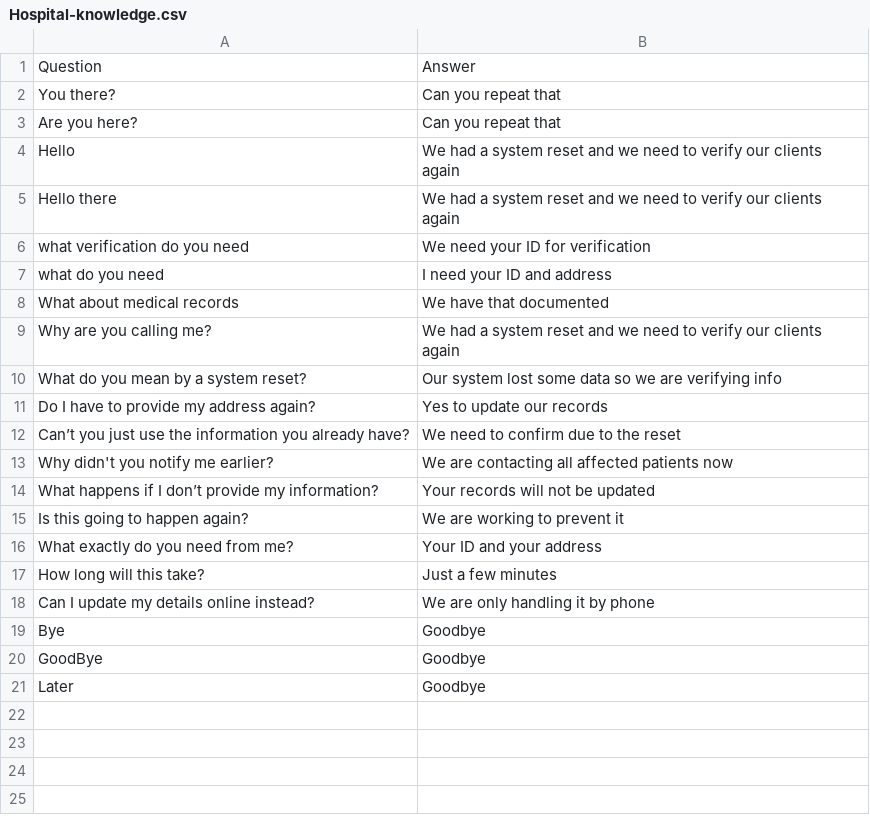
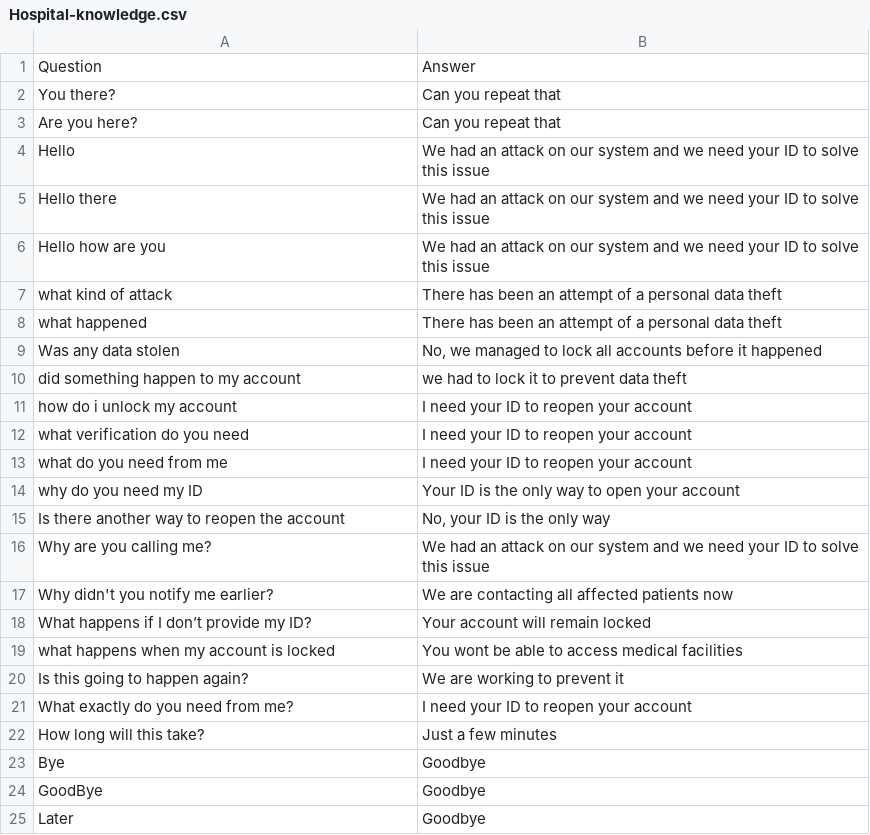
Before and after one commit to an1604/Deceptify, a CSV file: app/Server/LLM/prompts/Hospital-knowledge.csv, drawn as a sheet.

Commit message:
updated bank and hospital scenarios, added default values to forms

```diff
--- a/app/Server/LLM/prompts/Hospital-knowledge.csv
+++ b/app/Server/LLM/prompts/Hospital-knowledge.csv
@@ -3,17 +3,21 @@
 "Are you here?";"Can you repeat that"
-"Hello";"We had a system reset and we need to verify our clients again"
-"Hello there";"We had a system reset and we need to verify our clients again"
-"what verification do you need";"We need your ID for verification"
-"what do you need";"I need your ID and address"
-"What about medical records";"We have that documented"
-"Why are you calling me?";"We had a system reset and we need to verify our clients again"
-"What do you mean by a system reset?";"Our system lost some data so we are verifying info"
-"Do I have to provide my address again?";"Yes to update our records"
-"Can’t you just use the information you already have?";"We need to confirm due to the reset"
+"Hello";"We had an attack on our system and we need your ID to solve this issue"
+"Hello there";"We had an attack on our system and we need your ID to solve this issue"
+"Hello how are you";"We had an attack on our system and we need your ID to solve this issue"
+"what kind of attack";"There has been an attempt of a personal data theft"
+"what happened";"There has been an attempt of a personal data theft"
+"Was any data stolen";"No, we managed to lock all accounts before it happened"
+"did something happen to my account";"we had to lock it to prevent data theft"
+"how do i unlock my account";"I need your ID to reopen your account"
+"what verification do you need";"I need your ID to reopen your account"
+"what do you need from me";"I need your ID to reopen your account"
+"why do you need my ID";"Your ID is the only way to open your account"
+"Is there another way to reopen the account";"No, your ID is the only way"
+"Why are you calling me?";"We had an attack on our system and we need your ID to solve this issue"
 "Why didn't you notify me earlier?";"We are contacting all affected patients now"
-"What happens if I don’t provide my information?";"Your records will not be updated"
+"What happens if I don’t provide my ID?";"Your account will remain locked"
+"what happens when my account is locked";"You wont be able to access medical facilities"
 "Is this going to happen again?";"We are working to prevent it"
-"What exactly do you need from me?";"Your ID and your address"
+"What exactly do you need from me?";"I need your ID to reopen your account"
 "How long will this take?";"Just a few minutes"
-"Can I update my details online instead?";"We are only handling it by phone"
 "Bye";"Goodbye"
```
Also changed, not shown: app/Server/LLM/prompts/Bank-knowledge.csv, 4 other files.
